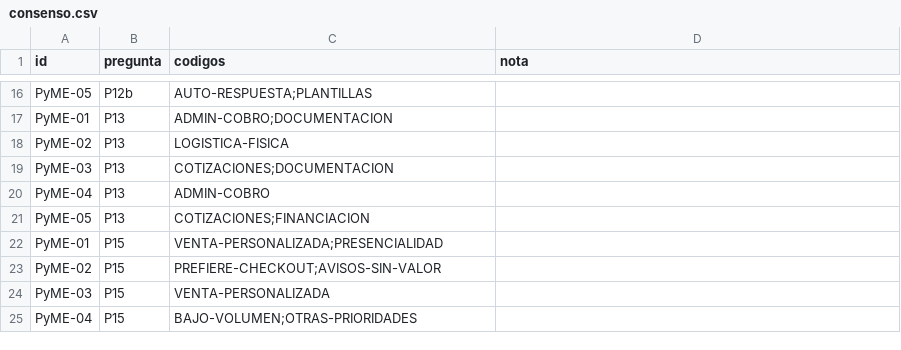
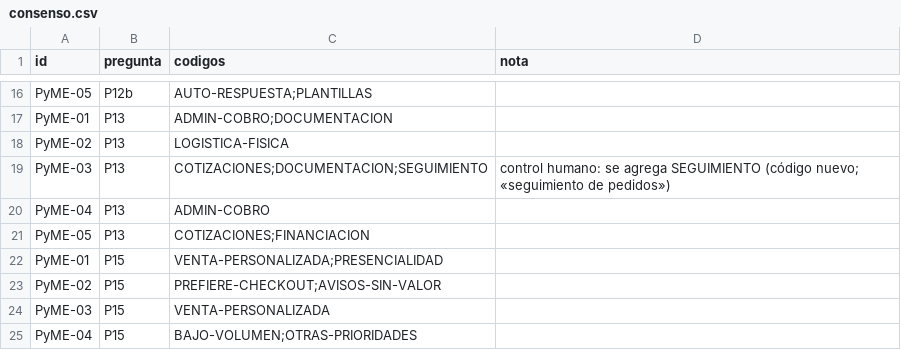
Before and after one commit to sudogringo/FINAL, a CSV file: docs/research/estudios-2026-10/entrevistas-pymes/codificacion/consenso.csv, drawn as a sheet; only a part is shown, gaps mark what is left out.

```diff
--- a/docs/research/estudios-2026-10/entrevistas-pymes/codificacion/consenso.csv
+++ b/docs/research/estudios-2026-10/entrevistas-pymes/codificacion/consenso.csv
@@ -18,3 +18,3 @@ PyME-01,P13,ADMIN-COBRO;DOCUMENTACION,
 PyME-02,P13,LOGISTICA-FISICA,
-PyME-03,P13,COTIZACIONES;DOCUMENTACION,
+PyME-03,P13,COTIZACIONES;DOCUMENTACION;SEGUIMIENTO,control humano: se agrega SEGUIMIENTO (código nuevo; «seguimiento de pedidos»)
 PyME-04,P13,ADMIN-COBRO,
```
Also changed, not shown: 4 other files.
